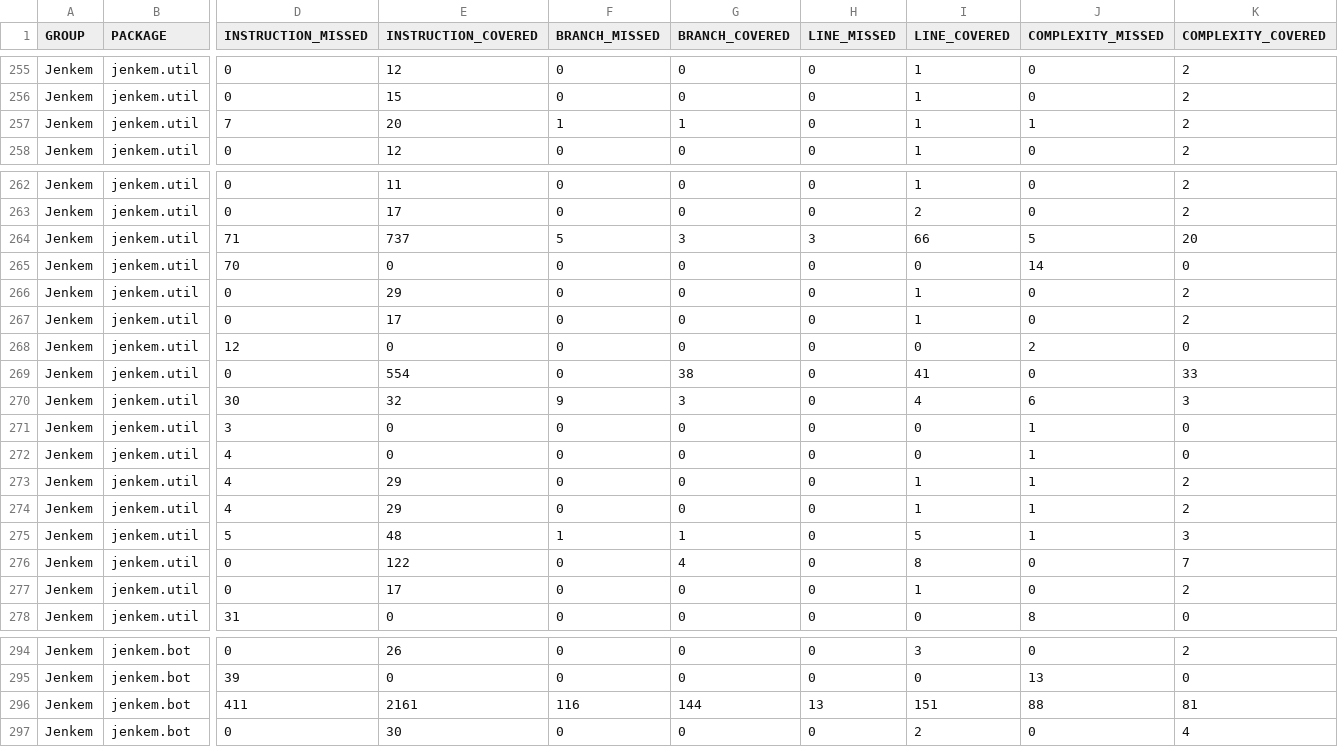
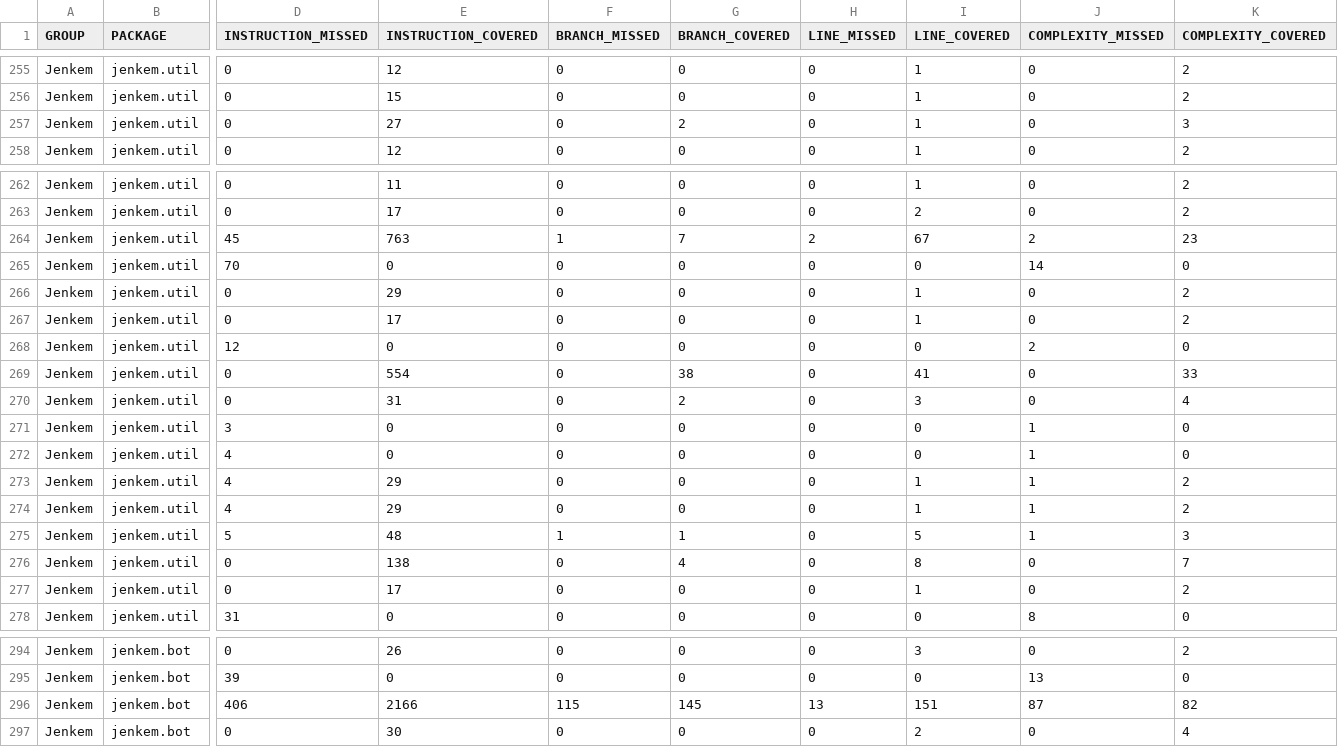
Before and after one commit to Tok/Jenkem-9000, a CSV file: site/jacoco/jacoco.csv, drawn as a sheet; only a part is shown, gaps mark what is left out; the diff covers the shown part only; the diff names each change by its address in the sheet, - before the commit and + after, or states it on an @@ line.

```diff
--- a/site/jacoco/jacoco.csv
+++ b/site/jacoco/jacoco.csv
-D257 (INSTRUCTION_MISSED): 7
+D257 (INSTRUCTION_MISSED): 0
-E257 (INSTRUCTION_COVERED): 20
+E257 (INSTRUCTION_COVERED): 27
-F257 (BRANCH_MISSED): 1
+F257 (BRANCH_MISSED): 0
-G257 (BRANCH_COVERED): 1
+G257 (BRANCH_COVERED): 2
-J257 (COMPLEXITY_MISSED): 1
+J257 (COMPLEXITY_MISSED): 0
-K257 (COMPLEXITY_COVERED): 2
+K257 (COMPLEXITY_COVERED): 3
-D264 (INSTRUCTION_MISSED): 71
+D264 (INSTRUCTION_MISSED): 45
-E264 (INSTRUCTION_COVERED): 737
+E264 (INSTRUCTION_COVERED): 763
-F264 (BRANCH_MISSED): 5
+F264 (BRANCH_MISSED): 1
-G264 (BRANCH_COVERED): 3
+G264 (BRANCH_COVERED): 7
-H264 (LINE_MISSED): 3
+H264 (LINE_MISSED): 2
-I264 (LINE_COVERED): 66
+I264 (LINE_COVERED): 67
-J264 (COMPLEXITY_MISSED): 5
+J264 (COMPLEXITY_MISSED): 2
-K264 (COMPLEXITY_COVERED): 20
+K264 (COMPLEXITY_COVERED): 23
-D270 (INSTRUCTION_MISSED): 30
+D270 (INSTRUCTION_MISSED): 0
-E270 (INSTRUCTION_COVERED): 32
+E270 (INSTRUCTION_COVERED): 31
-F270 (BRANCH_MISSED): 9
+F270 (BRANCH_MISSED): 0
-G270 (BRANCH_COVERED): 3
+G270 (BRANCH_COVERED): 2
-I270 (LINE_COVERED): 4
+I270 (LINE_COVERED): 3
-J270 (COMPLEXITY_MISSED): 6
+J270 (COMPLEXITY_MISSED): 0
-K270 (COMPLEXITY_COVERED): 3
+K270 (COMPLEXITY_COVERED): 4
-E276 (INSTRUCTION_COVERED): 122
+E276 (INSTRUCTION_COVERED): 138
-D296 (INSTRUCTION_MISSED): 411
+D296 (INSTRUCTION_MISSED): 406
-E296 (INSTRUCTION_COVERED): 2161
+E296 (INSTRUCTION_COVERED): 2166
-F296 (BRANCH_MISSED): 116
+F296 (BRANCH_MISSED): 115
-G296 (BRANCH_COVERED): 144
+G296 (BRANCH_COVERED): 145
-J296 (COMPLEXITY_MISSED): 88
+J296 (COMPLEXITY_MISSED): 87
-K296 (COMPLEXITY_COVERED): 81
+K296 (COMPLEXITY_COVERED): 82
```
Also changed, not shown: 1 added row, 1 removed row and 42 edited cells elsewhere in this file, 51 other files.
